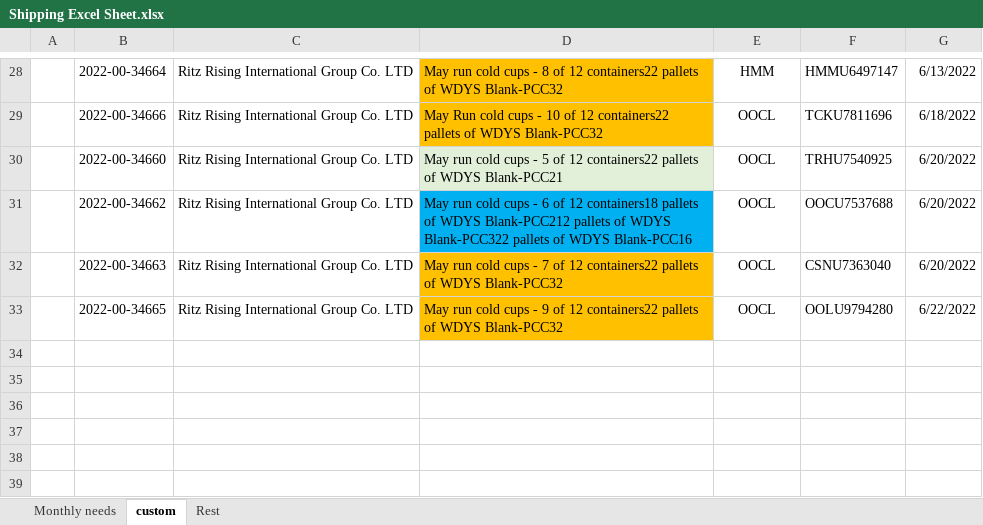
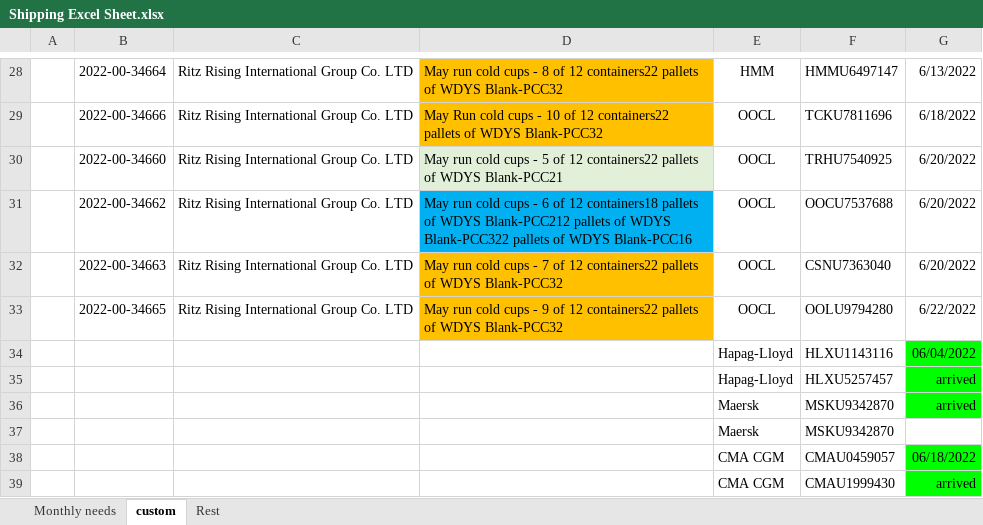
Before and after one commit to jimmat33/ecopax-shipping-updater, an Excel workbook: Shipping Excel Sheet.xlsx, sheet custom, drawn as a sheet; only a part is shown, gaps mark what is left out; values as stored, in another font and other column widths than the file's, no borders; conditional formats not drawn; the diff names each change by its address in the sheet, - before the commit and + after, or states it on an @@ line.

```diff
--- a/Shipping Excel Sheet.xlsx (sheet custom)
+++ b/Shipping Excel Sheet.xlsx (sheet custom)
+row 34:  |  |  |  | Hapag-Lloyd | HLXU1143116 | 06/04/2022
+row 35:  |  |  |  | Hapag-Lloyd | HLXU5257457 | arrived
+row 36:  |  |  |  | Maersk | MSKU9342870 | arrived
+row 37:  |  |  |  | Maersk | MSKU9342870
+row 38:  |  |  |  | CMA CGM | CMAU0459057 | 06/18/2022
+row 39:  |  |  |  | CMA CGM | CMAU1999430 | arrived
```
Also changed, not shown: sheet Rest, sheet Monthly needs, 1 other file.
